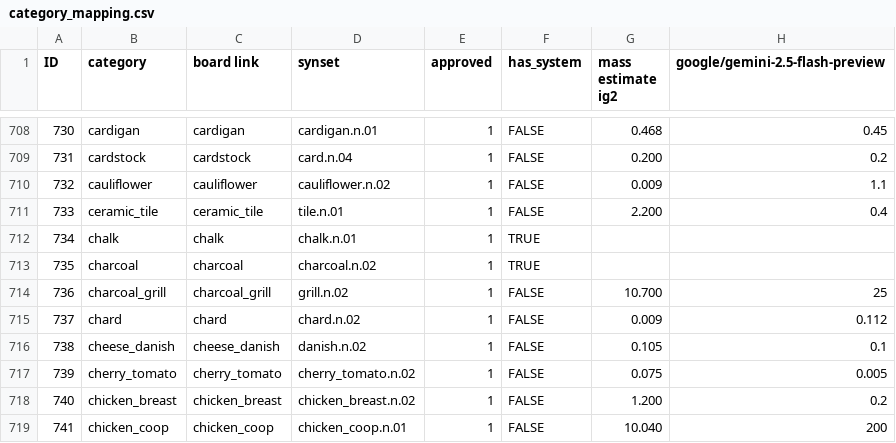
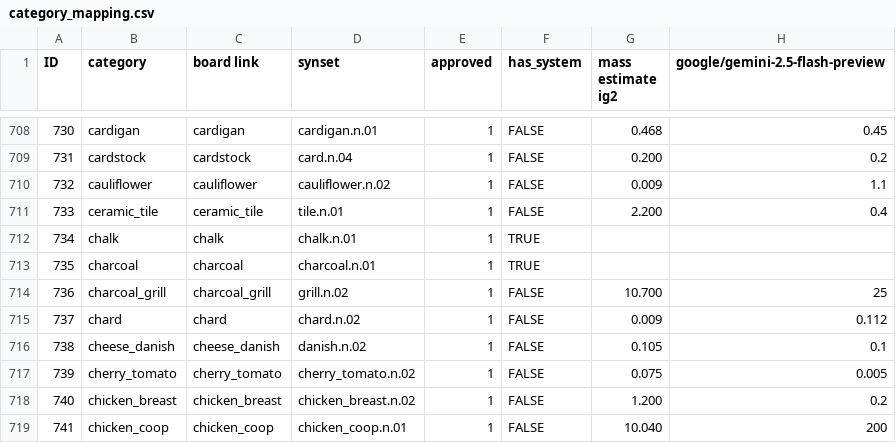
Before and after one commit to StanfordVL/OmniGibson, a CSV file: bddl/bddl/generated_data/category_mapping.csv, drawn as a sheet; only a part is shown, gaps mark what is left out; the diff names each change by its address in the sheet, - before the commit and + after, or states it on an @@ line.

```diff
--- a/bddl/bddl/generated_data/category_mapping.csv
+++ b/bddl/bddl/generated_data/category_mapping.csv
-D713 (synset): charcoal.n.02
+D713 (synset): charcoal.n.01
```
Also changed, not shown: 2 other files.
